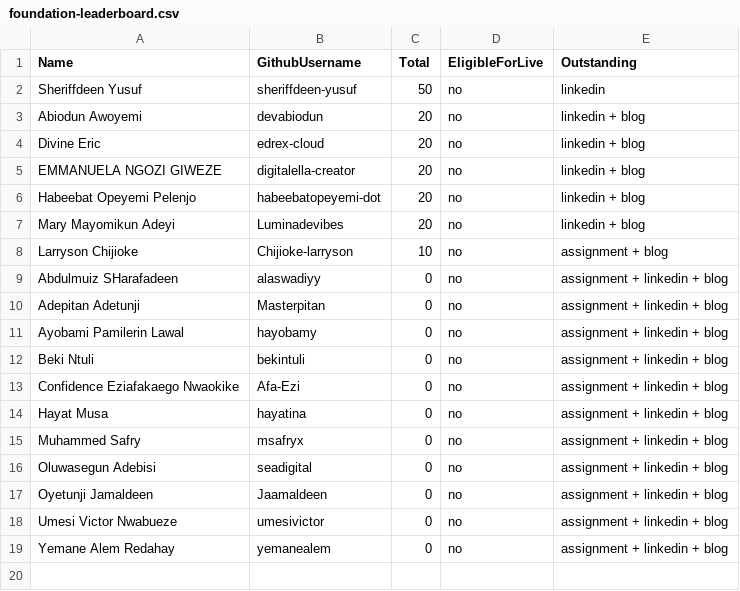
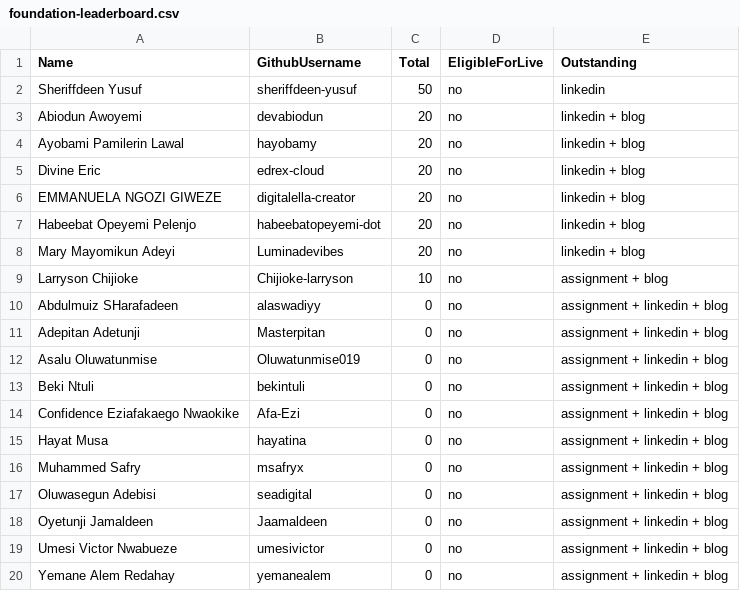
Before and after one commit to pravinmishraaws/dmi.pravinmishra.com, a CSV file: data/foundation-leaderboard.csv, drawn as a sheet.

Commit message:
Update leaderboard + badge pages — automated review run 2026-11-09T14:31:46+00:00 (#510)
Co-authored-by: DMI Review Agent <hello@pravinmishra.com>

```diff
--- a/data/foundation-leaderboard.csv
+++ b/data/foundation-leaderboard.csv
@@ -3,2 +3,3 @@ Sheriffdeen Yusuf,sheriffdeen-yusuf,50,no,linkedin
 Abiodun Awoyemi,devabiodun,20,no,linkedin + blog
+Ayobami Pamilerin Lawal,hayobamy,20,no,linkedin + blog
 Divine Eric,edrex-cloud,20,no,linkedin + blog
@@ -10,3 +11,3 @@ Abdulmuiz SHarafadeen,alaswadiyy,0,no,assignment + linkedin + blog
 Adepitan Adetunji,Masterpitan,0,no,assignment + linkedin + blog
-Ayobami Pamilerin Lawal,hayobamy,0,no,assignment + linkedin + blog
+Asalu Oluwatunmise,Oluwatunmise019,0,no,assignment + linkedin + blog
 Beki Ntuli,bekintuli,0,no,assignment + linkedin + blog
```
Also changed, not shown: 19 other files.
